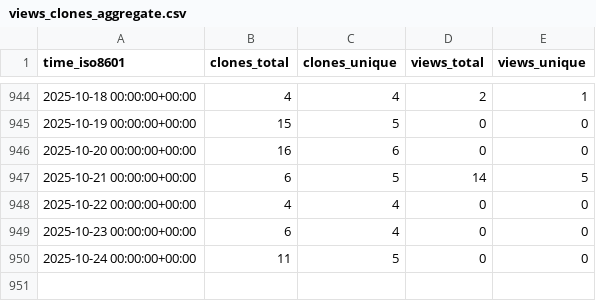
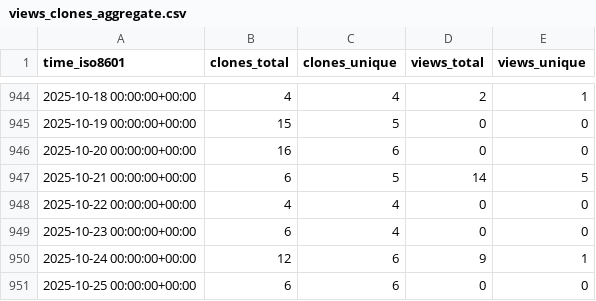
Before and after one commit to EarthSciML/EarthSciData.jl, a CSV file: EarthSciML/EarthSciData.jl/ghrs-data/views_clones_aggregate.csv, drawn as a sheet; only a part is shown, gaps mark what is left out.

```diff
--- a/EarthSciML/EarthSciData.jl/ghrs-data/views_clones_aggregate.csv
+++ b/EarthSciML/EarthSciData.jl/ghrs-data/views_clones_aggregate.csv
@@ -949,2 +949,3 @@ time_iso8601,clones_total,clones_unique,views_total,views_unique
 2025-10-23 00:00:00+00:00,6,4,0,0
-2025-10-24 00:00:00+00:00,11,5,0,0
+2025-10-24 00:00:00+00:00,12,6,9,1
+2025-10-25 00:00:00+00:00,6,6,0,0
```
Also changed, not shown: 1 other file.
